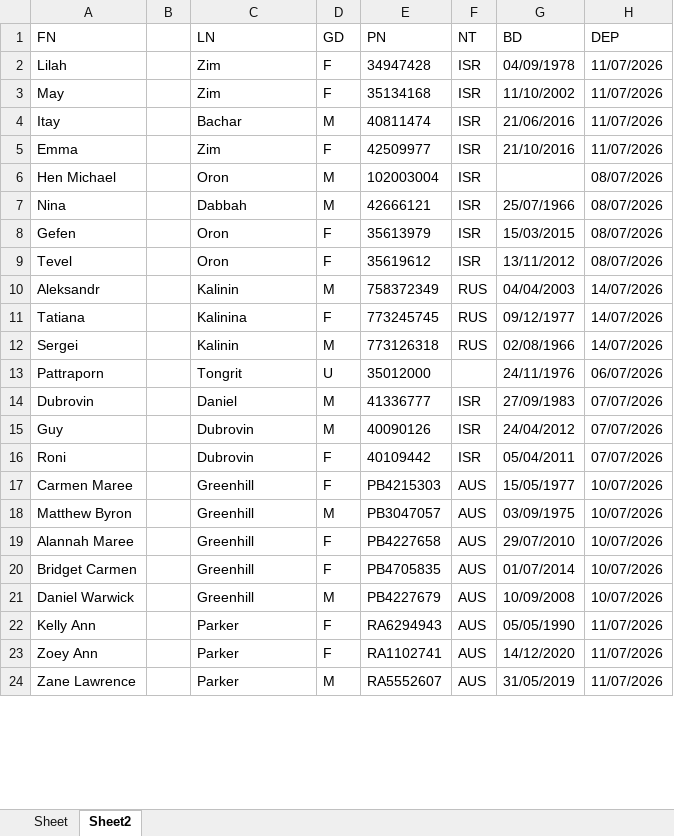
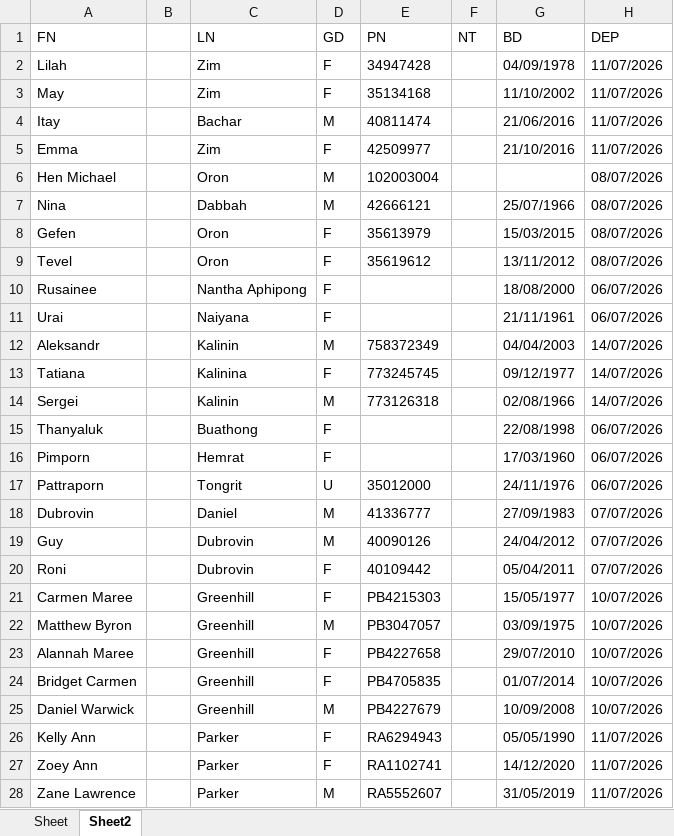
Before and after one commit to em94xd-png/ngt_VKHL, an Excel workbook: Oo.xlsx, sheet Sheet2, drawn as a sheet; only a part is shown; values as stored, in another font and other column widths than the file's, no borders; addresses are those after the commit; the diff covers the shown part only; the diff names each change by its address in the sheet, - before the commit and + after, or states it on an @@ line.

```diff
--- a/Oo.xlsx (sheet Sheet2)
+++ b/Oo.xlsx (sheet Sheet2)
-F2:F9 (NT): ISR
+F2:F9 (NT): (empty)
+row 10: Rusainee |  | Nantha Aphipong | F |  |  | 18/08/2000 | 06/07/2026
+row 11: Urai |  | Naiyana | F |  |  | 21/11/1961 | 06/07/2026
-F12:F14 (NT): RUS
+F12:F14 (NT): (empty)
+row 15: Thanyaluk |  | Buathong | F |  |  | 22/08/1998 | 06/07/2026
+row 16: Pimporn |  | Hemrat | F |  |  | 17/03/1960 | 06/07/2026
-F18:F20 (NT): ISR
+F18:F20 (NT): (empty)
-F21:F28 (NT): AUS
+F21:F28 (NT): (empty)
```
Also changed, not shown: other rows of this sheet, sheet Sheet, 1 other file.
